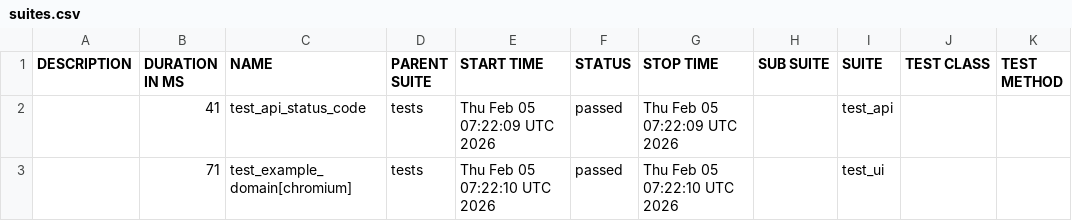
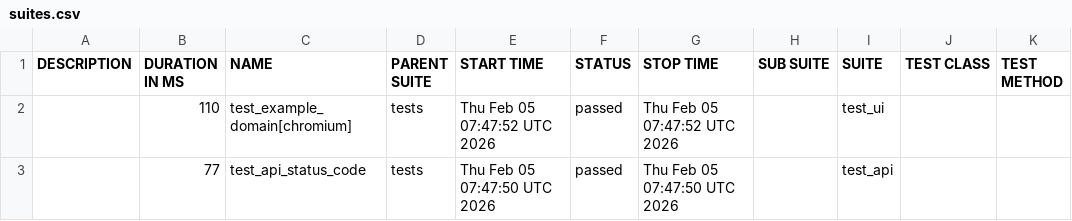
Before and after one commit to sreekanth-chaliyeduth/github-actions-poc, a CSV file: data/suites.csv, drawn as a sheet.

```diff
--- a/data/suites.csv
+++ b/data/suites.csv
@@ -1,3 +1,3 @@
 "DESCRIPTION","DURATION IN MS","NAME","PARENT SUITE","START TIME","STATUS","STOP TIME","SUB SUITE","SUITE","TEST CLASS","TEST METHOD"
-"","41","test_api_status_code","tests","Thu Feb 05 07:22:09 UTC 2026","passed","Thu Feb 05 07:22:09 UTC 2026","","test_api","",""
-"","71","test_example_domain[chromium]","tests","Thu Feb 05 07:22:10 UTC 2026","passed","Thu Feb 05 07:22:10 UTC 2026","","test_ui","",""
+"","110","test_example_domain[chromium]","tests","Thu Feb 05 07:47:52 UTC 2026","passed","Thu Feb 05 07:47:52 UTC 2026","","test_ui","",""
+"","77","test_api_status_code","tests","Thu Feb 05 07:47:50 UTC 2026","passed","Thu Feb 05 07:47:50 UTC 2026","","test_api","",""
```
Also changed, not shown: 25 other files.
